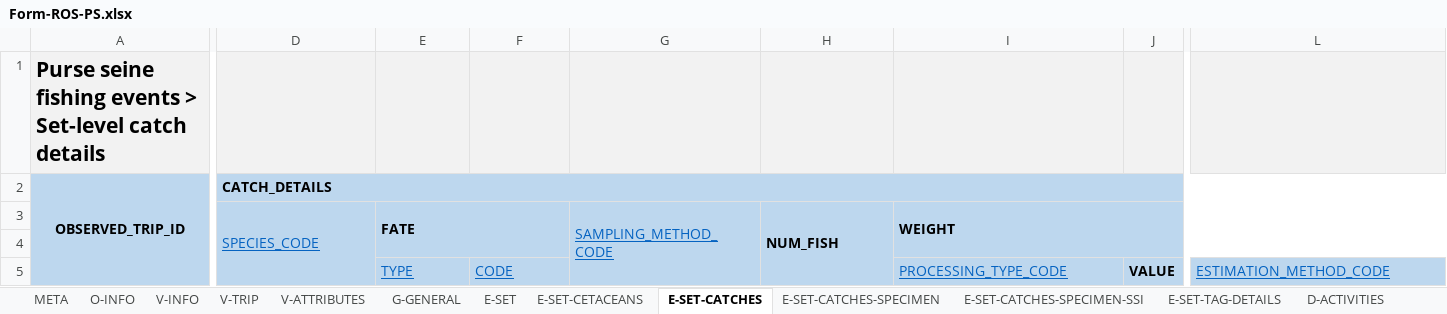
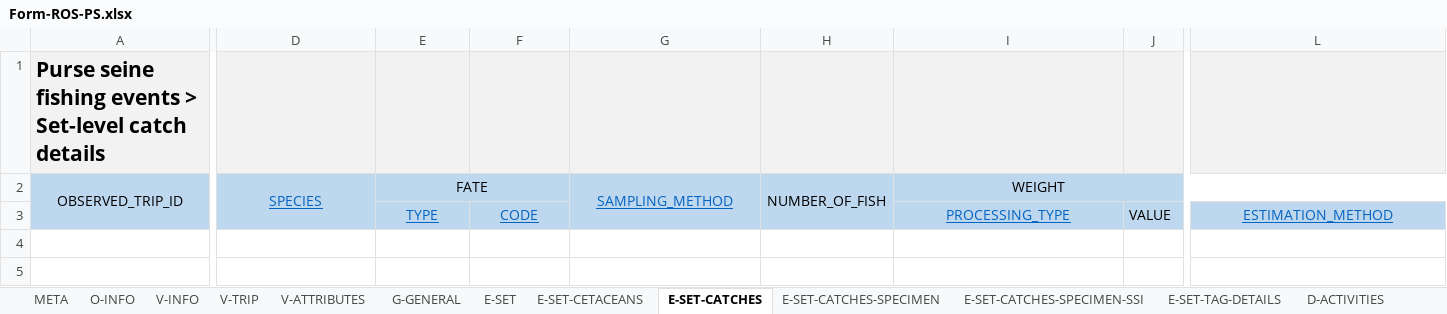
Before and after one commit to iotc-secretariat/iotc-reference-forms, an Excel workbook: form_reporting_templates/ros/Form-ROS-PS.xlsx, sheet E-SET-CATCHES, drawn as a sheet; only a part is shown, gaps mark what is left out; values as stored, in another font and other column widths than the file's, no borders; removed rows and columns are numbered as before the commit, all else as after; rows hold the shown columns only; the diff covers the shown part only; the diff names each change by its address in the sheet, - before the commit and + after, or states it on an @@ line.

Commit message:
updating format, in process of verifying codelists

```diff
--- a/form_reporting_templates/ros/Form-ROS-PS.xlsx (sheet E-SET-CATCHES)
+++ b/form_reporting_templates/ros/Form-ROS-PS.xlsx (sheet E-SET-CATCHES)
-A2:D2 bold: on
+A2:D2 bold: off
-D2: CATCH_DETAILS
+D2: SPECIES
@@ D2 alignment: left → center, underline: off → on, text colour: black → #0563C1 @@
-D2:L2 merged
+D2:D3 merged
-E2: (empty)
+E2: FATE
+E2:F2 merged
-G2: (empty)
+G2: SAMPLING_METHOD
+G2:G3 merged
-H2: (empty)
+H2: NUMBER_OF_FISH
+H2:H3 merged
-I2: (empty)
+I2: WEIGHT
+I2:L2 merged
-row 3:  | SPECIES_CODE | FATE |  | SAMPLING_METHOD_CODE | NUM_FISH | WEIGHT
-row 4: (empty)
-E3:F3 alignment: left
+E3:F3 alignment: center
-I3: PROCESSING_TYPE_CODE
+I3: PROCESSING_TYPE
-I3 alignment: left
+I3 alignment: center
-J3 bold: on
+J3 bold: off
-L3: ESTIMATION_METHOD_CODE
+L3: ESTIMATION_METHOD
-L3 alignment: left
+L3 alignment: center
```
Also changed, not shown: cell formats elsewhere in this sheet, sheet V-ATTRIBUTES, sheet E-SET-CATCHES-SPECIMEN, sheet E-SET-TAG-DETAILS, sheet E-SET-CATCHES-SPECIMEN-SSI, sheet V-INFO, sheet E-SET, 5 more sheets.
